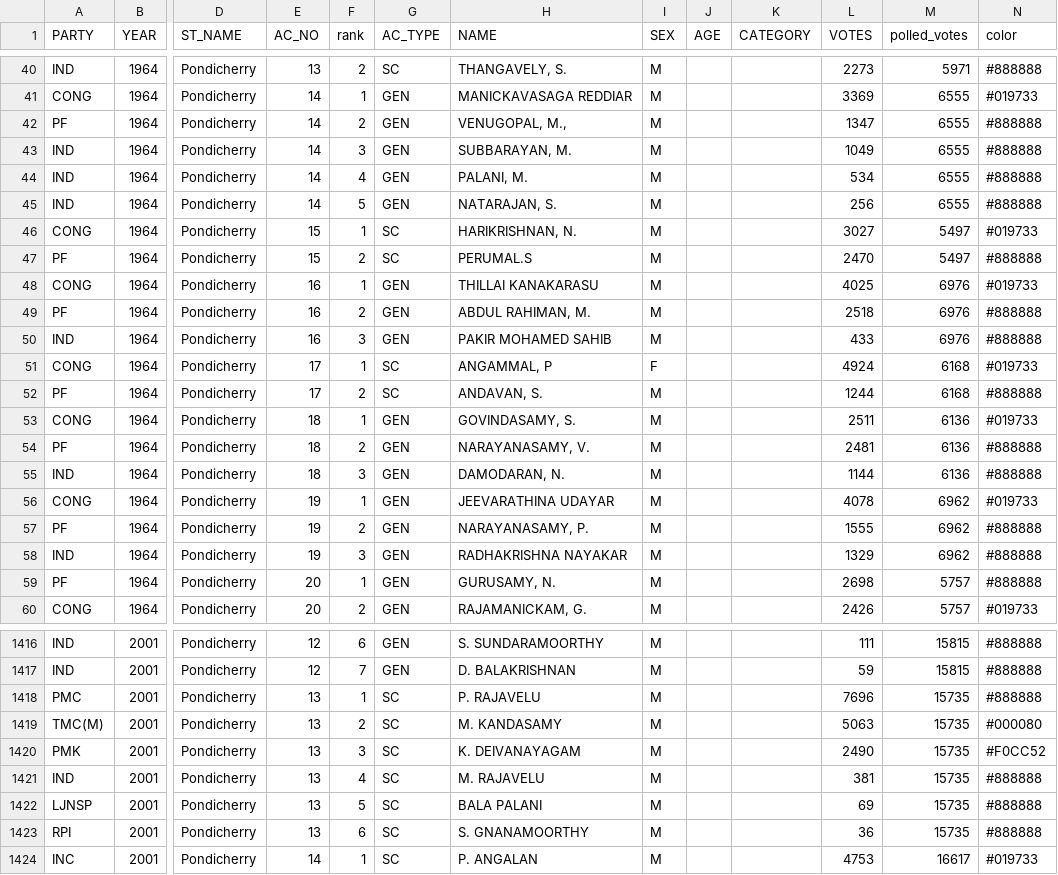
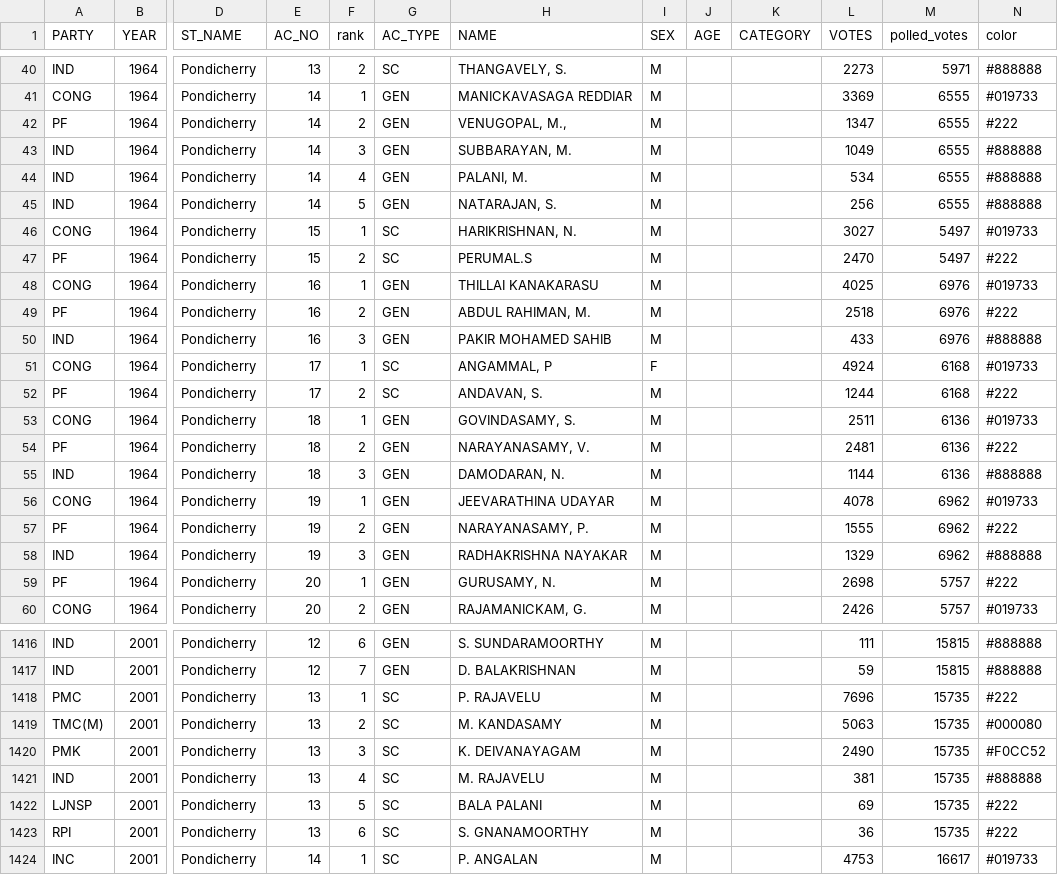
Before and after one commit to Data-Analytics/data-analytics.github.io, a CSV file: Election_Data/assembly_pondi_detail.csv, drawn as a sheet; only a part is shown, gaps mark what is left out; the diff covers the shown part only; the diff names each change by its address in the sheet, - before the commit and + after, or states it on an @@ line.

Commit message:
updated the chart

```diff
--- a/Election_Data/assembly_pondi_detail.csv
+++ b/Election_Data/assembly_pondi_detail.csv
-N42 (color): #888888
+N42 (color): #222
-N47 (color): #888888
+N47 (color): #222
-N49 (color): #888888
+N49 (color): #222
-N52 (color): #888888
+N52 (color): #222
-N54 (color): #888888
+N54 (color): #222
-N57 (color): #888888
+N57 (color): #222
-N59 (color): #888888
+N59 (color): #222
-N1418 (color): #888888
+N1418 (color): #222
-N1422:N1423 (color): #888888
+N1422:N1423 (color): #222
```
Also changed, not shown: 175 edited cells elsewhere in this file.
